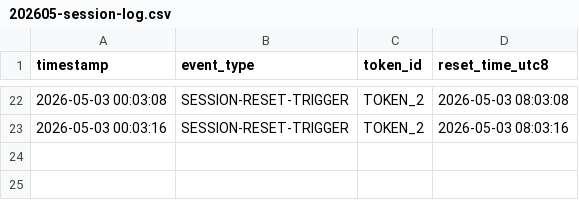
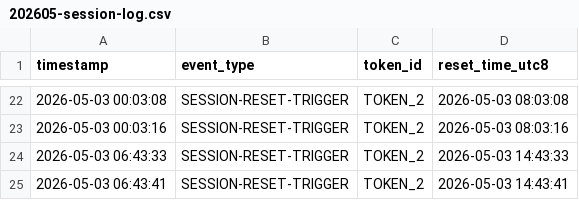
Before and after one commit to SSgumS/claude-daily-check-in, a CSV file: logs/202605-session-log.csv, drawn as a sheet; only a part is shown, gaps mark what is left out; the diff names each change by its address in the sheet, - before the commit and + after, or states it on an @@ line.

```diff
--- a/logs/202605-session-log.csv
+++ b/logs/202605-session-log.csv
+row 24: 2026-05-03 06:43:33 | SESSION-RESET-TRIGGER | TOKEN_2 | 2026-05-03 14:43:33
+row 25: 2026-05-03 06:43:41 | SESSION-RESET-TRIGGER | TOKEN_2 | 2026-05-03 14:43:41
```
